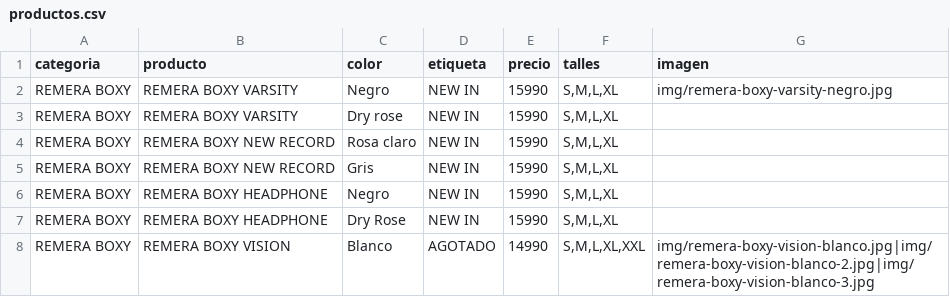
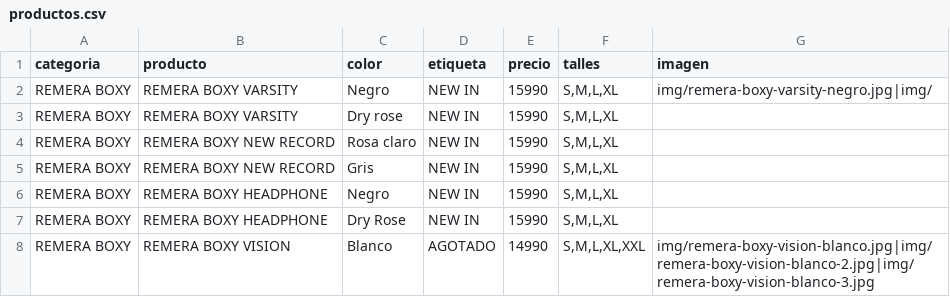
Before and after one commit to catalogobambaclub/Catalogo-Bamba-Club, a CSV file: productos.csv, drawn as a sheet; only a part is shown.

Commit message:
Update productos.csv

```diff
--- a/productos.csv
+++ b/productos.csv
@@ -1,3 +1,3 @@
 categoria,producto,color,etiqueta,precio,talles,imagen
-REMERA BOXY,REMERA BOXY VARSITY,Negro,NEW IN,15990,"S,M,L,XL",img/remera-boxy-varsity-negro.jpg
+REMERA BOXY,REMERA BOXY VARSITY,Negro,NEW IN,15990,"S,M,L,XL",img/remera-boxy-varsity-negro.jpg|img/
 REMERA BOXY,REMERA BOXY VARSITY,Dry rose,NEW IN,15990,"S,M,L,XL",
```
